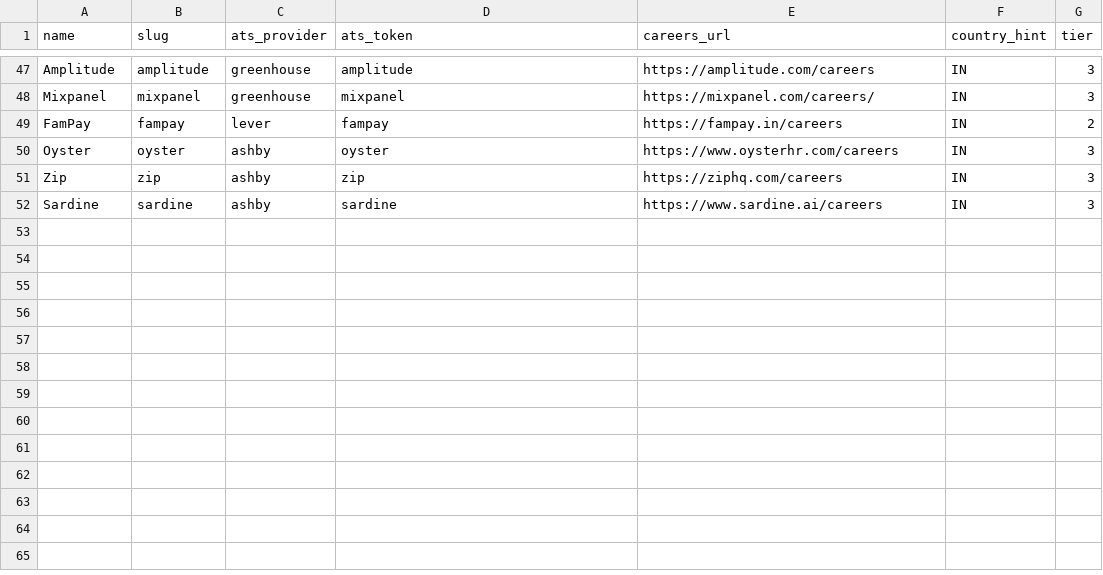
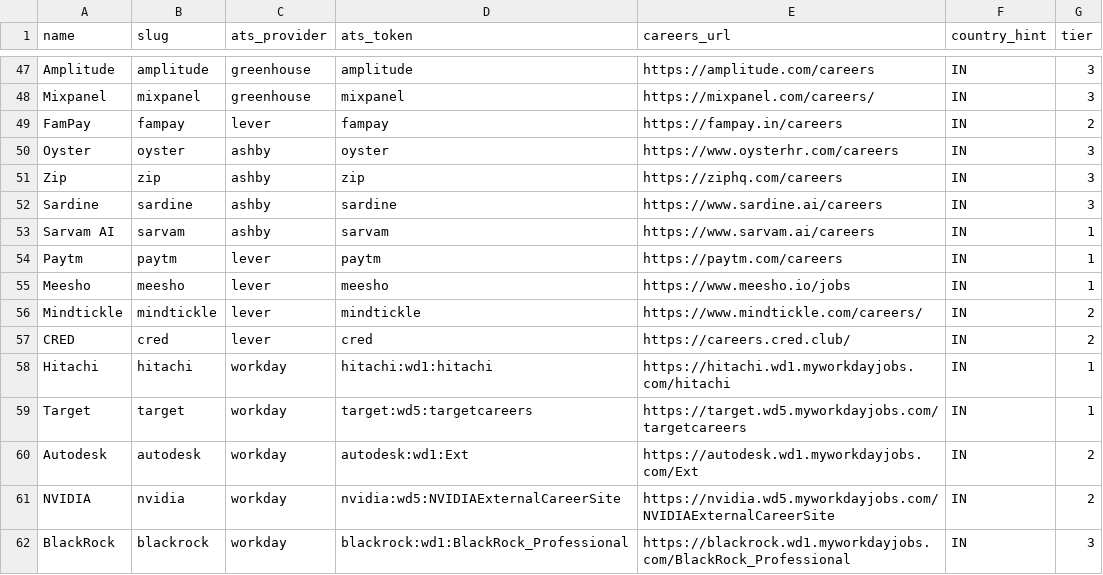
Before and after one commit to Satya1612t/zobhira, a CSV file: db/seeds/company_registry.csv, drawn as a sheet; only a part is shown, gaps mark what is left out; the diff names each change by its address in the sheet, - before the commit and + after, or states it on an @@ line.

```diff
--- a/db/seeds/company_registry.csv
+++ b/db/seeds/company_registry.csv
+row 53: Sarvam AI | sarvam | ashby | sarvam | https://www.sarvam.ai/careers | IN | 1
+row 54: Paytm | paytm | lever | paytm | https://paytm.com/careers | IN | 1
+row 55: Meesho | meesho | lever | meesho | https://www.meesho.io/jobs | IN | 1
+row 56: Mindtickle | mindtickle | lever | mindtickle | https://www.mindtickle.com/careers/ | IN | 2
+row 57: CRED | cred | lever | cred | https://careers.cred.club/ | IN | 2
+row 58: Hitachi | hitachi | workday | hitachi:wd1:hitachi | https://hitachi.wd1.myworkdayjobs.com/hitachi | IN | 1
+row 59: Target | target | workday | target:wd5:targetcareers | https://target.wd5.myworkdayjobs.com/targetcareers | IN | 1
+row 60: Autodesk | autodesk | workday | autodesk:wd1:Ext | https://autodesk.wd1.myworkdayjobs.com/Ext | IN | 2
+row 61: NVIDIA | nvidia | workday | nvidia:wd5:NVIDIAExternalCareerSite | https://nvidia.wd5.myworkdayjobs.com/NVIDIAExternalCareerSite | IN | 2
+row 62: BlackRock | blackrock | workday | blackrock:wd1:BlackRock_Professional | https://blackrock.wd1.myworkdayjobs.com/BlackRock_Professional | IN | 3
```
Also changed, not shown: 9 other files.
